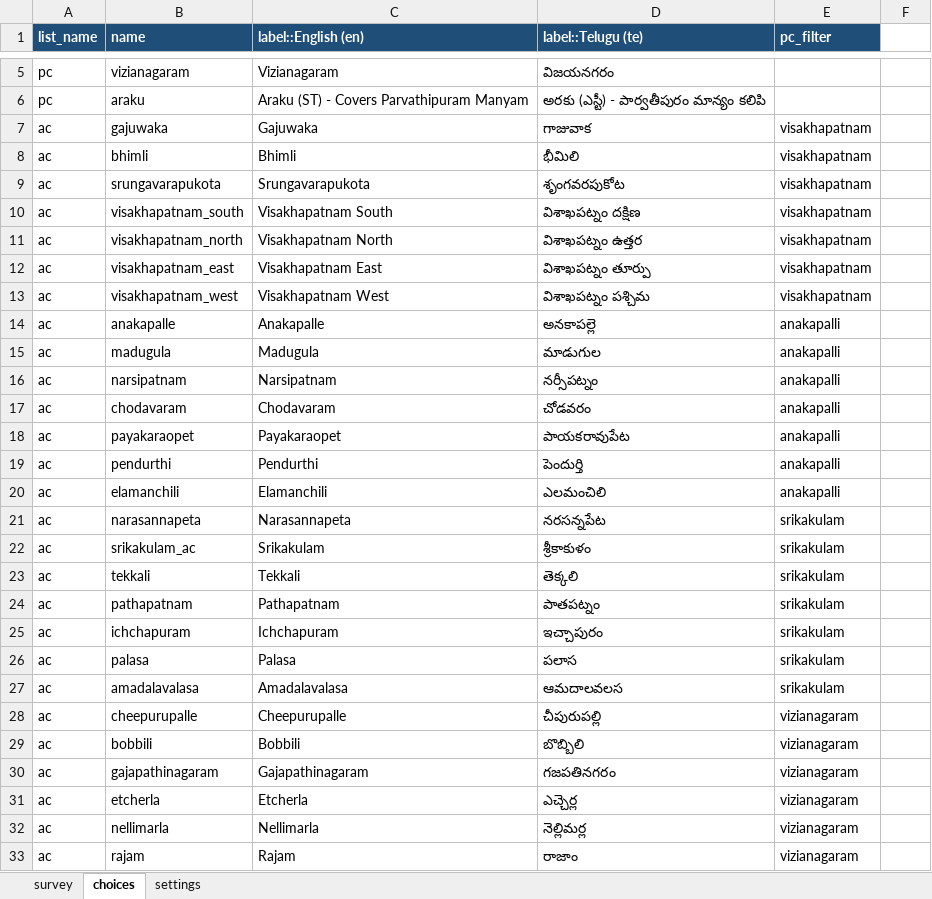
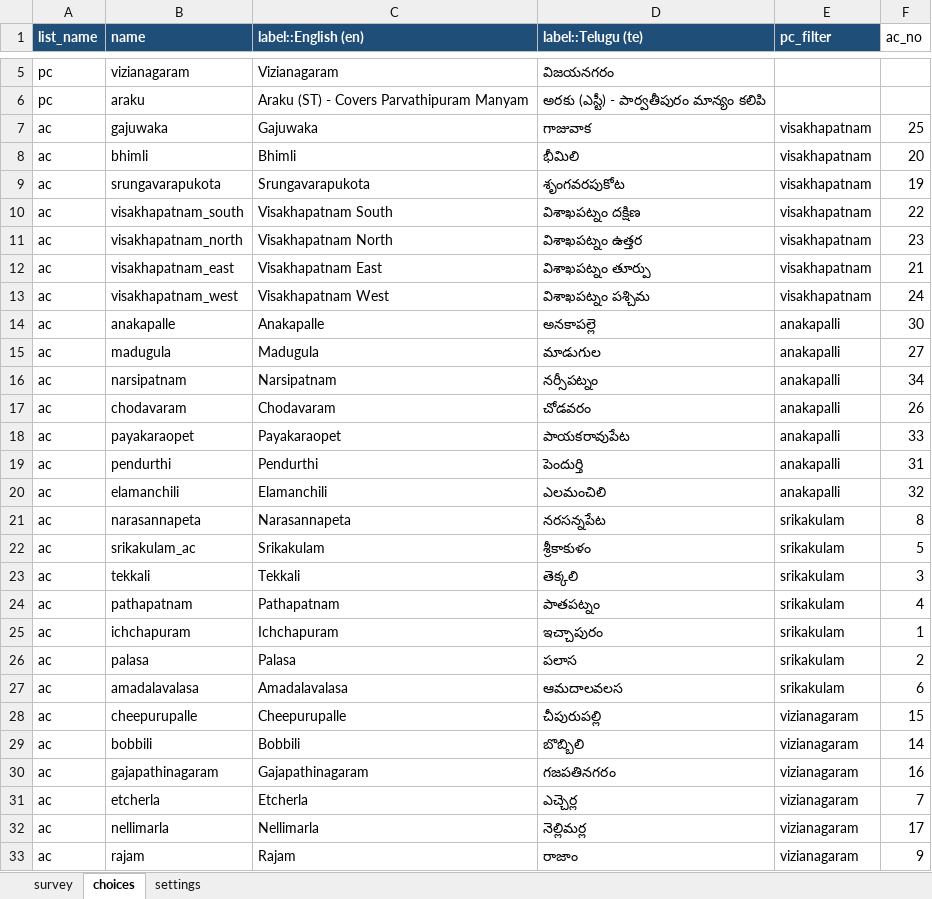
Before and after one commit to Rakeshreddy2003/electoral-dashboard, an Excel workbook: docs/reference/North_Andhra_Livelihoods_Survey_ODK.xlsx, sheet choices, drawn as a sheet; only a part is shown, gaps mark what is left out; values as stored, in another font and other column widths than the file's, no borders; the diff covers the shown part only; the diff names each change by its address in the sheet, - before the commit and + after, or states it on an @@ line.

Commit message:
Add numeric ECI AC mapping, AP-wide map context, and sync/page flags
- ac_no join key on survey responses (config, model, sync, backfill ETL)
  and in the master XLSForm choices sheet
- Full-state context layer behind the North Andhra constituency map
- ODK_SYNC_ENABLED to pause the ODK Central pull; Form Responses page
  hidden behind a frontend flag while intake is paused
- Excel export panel on the Retrospective page
- Track .env.example; stop tracking the TypeScript build cache

```diff
--- a/docs/reference/North_Andhra_Livelihoods_Survey_ODK.xlsx (sheet choices)
+++ b/docs/reference/North_Andhra_Livelihoods_Survey_ODK.xlsx (sheet choices)
-F1: (empty)
+F1: ac_no
-F7 (ac_no): (empty)
+F7 (ac_no): 25
-F8 (ac_no): (empty)
+F8 (ac_no): 20
-F9 (ac_no): (empty)
+F9 (ac_no): 19
-F10 (ac_no): (empty)
+F10 (ac_no): 22
-F11 (ac_no): (empty)
+F11 (ac_no): 23
-F12 (ac_no): (empty)
+F12 (ac_no): 21
-F13 (ac_no): (empty)
+F13 (ac_no): 24
-F14 (ac_no): (empty)
+F14 (ac_no): 30
-F15 (ac_no): (empty)
+F15 (ac_no): 27
-F16 (ac_no): (empty)
+F16 (ac_no): 34
-F17 (ac_no): (empty)
+F17 (ac_no): 26
-F18 (ac_no): (empty)
+F18 (ac_no): 33
-F19 (ac_no): (empty)
+F19 (ac_no): 31
-F20 (ac_no): (empty)
+F20 (ac_no): 32
-F21 (ac_no): (empty)
+F21 (ac_no): 8
-F22 (ac_no): (empty)
+F22 (ac_no): 5
-F23 (ac_no): (empty)
+F23 (ac_no): 3
-F24 (ac_no): (empty)
+F24 (ac_no): 4
-F25 (ac_no): (empty)
+F25 (ac_no): 1
-F26 (ac_no): (empty)
+F26 (ac_no): 2
-F27 (ac_no): (empty)
+F27 (ac_no): 6
-F28 (ac_no): (empty)
+F28 (ac_no): 15
-F29 (ac_no): (empty)
+F29 (ac_no): 14
-F30 (ac_no): (empty)
+F30 (ac_no): 16
-F31 (ac_no): (empty)
+F31 (ac_no): 7
-F32 (ac_no): (empty)
+F32 (ac_no): 17
-F33 (ac_no): (empty)
+F33 (ac_no): 9
```
Also changed, not shown: 9 added rows and 8 edited cells elsewhere in this sheet, sheet survey, 21 other files.
